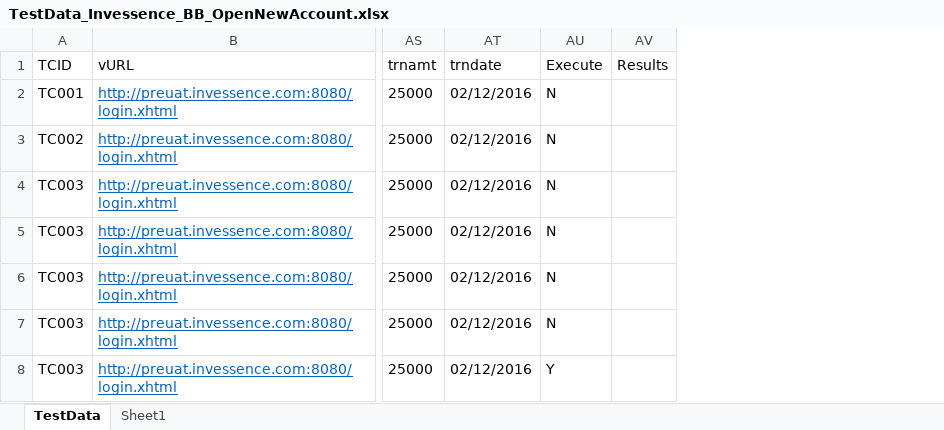
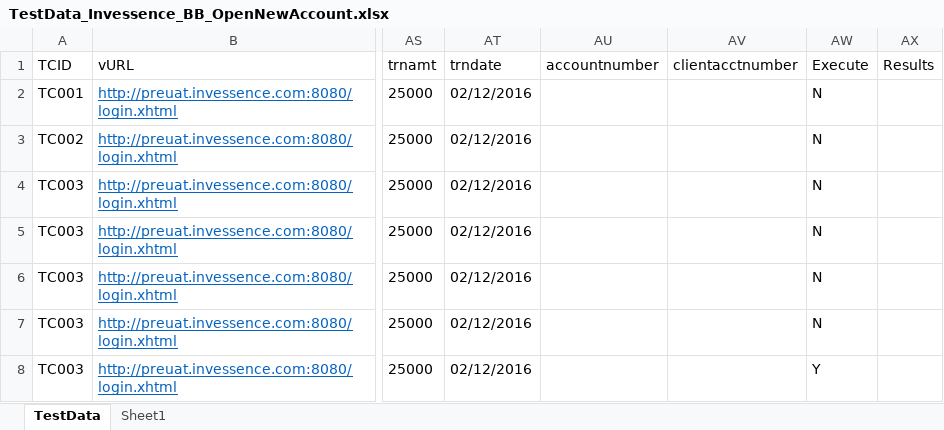
Before and after one commit to invgituser/gitsvnrepo, an Excel workbook: QA_Automation/Invessence/TestCases/TestData_Invessence_BB_OpenNewAccount.xlsx, sheet TestData, drawn as a sheet; only a part is shown, gaps mark what is left out; values as stored, in another font and other column widths than the file's, no borders; the diff names each change by its address in the sheet, - before the commit and + after, or states it on an @@ line.

```diff
--- a/QA_Automation/Invessence/TestCases/TestData_Invessence_BB_OpenNewAccount.xlsx (sheet TestData)
+++ b/QA_Automation/Invessence/TestCases/TestData_Invessence_BB_OpenNewAccount.xlsx (sheet TestData)
+column AU (accountnumber), empty
+column AV (clientacctnumber), empty
```
